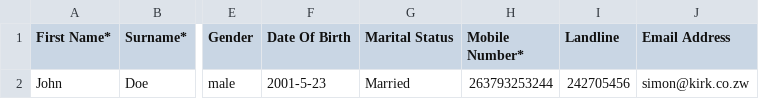
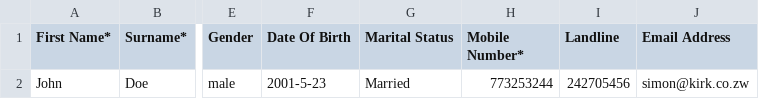
Before and after one commit to CredisaseZw/rentsafe, a CSV file: data_upload/templates/individual_template.csv, drawn as a sheet; only a part is shown, gaps mark what is left out; the diff names each change by its address in the sheet, - before the commit and + after, or states it on an @@ line.

```diff
--- a/data_upload/templates/individual_template.csv
+++ b/data_upload/templates/individual_template.csv
-H2 (Mobile Number*): 263793253244
+H2 (Mobile Number*): 773253244
```
Also changed, not shown: data_upload/templates/company_template.csv, 1 other file.
